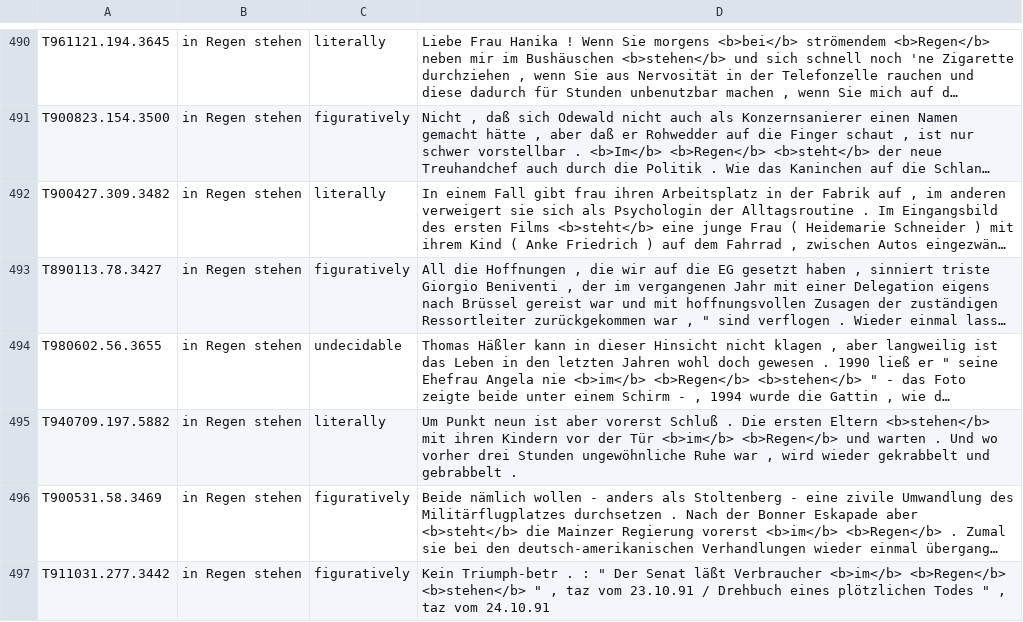
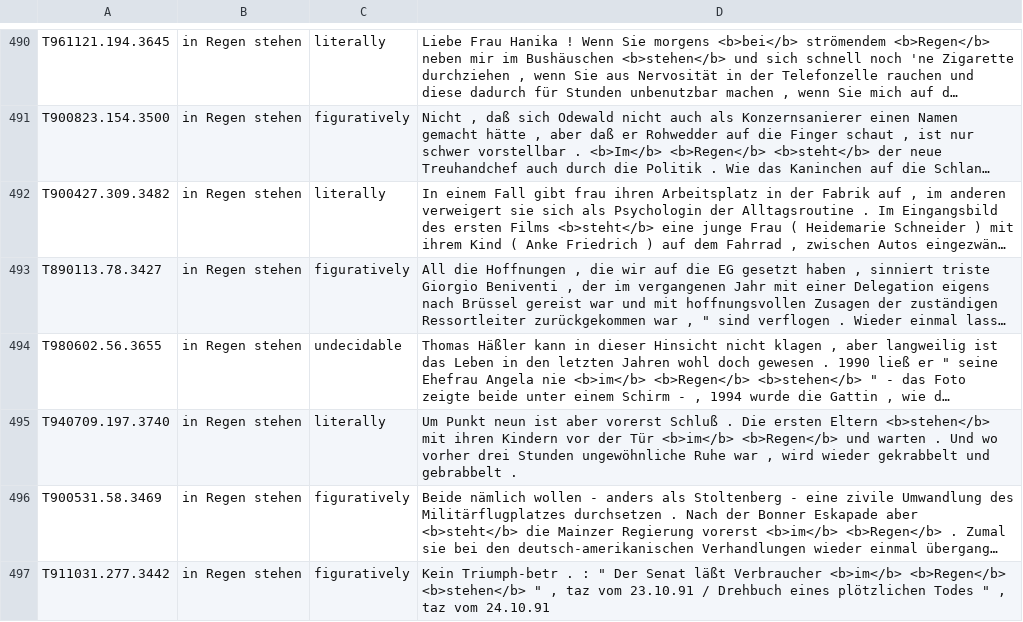
Before and after one commit to rafehr/vid-disambiguation-sharedtask, a TSV file: data/dev/dev.tsv, drawn as a sheet; only a part is shown, gaps mark what is left out; long unchanged cells end in …; the diff names each change by its address in the sheet, - before the commit and + after, or states it on an @@ line.

```diff
--- a/data/dev/dev.tsv
+++ b/data/dev/dev.tsv
-A495: T940709.197.5882
+A495: T940709.197.3740
```
Also changed, not shown: 1 other file.
